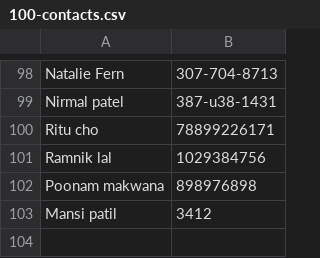
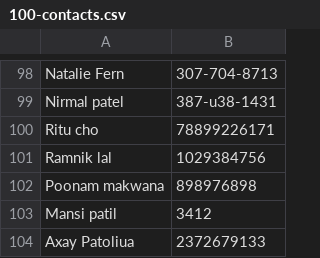
Before and after one commit to ommakwanaa/Telephone, a CSV file: temp/100-contacts.csv, drawn as a sheet; only a part is shown, gaps mark what is left out; the diff names each change by its address in the sheet, - before the commit and + after, or states it on an @@ line.

```diff
--- a/temp/100-contacts.csv
+++ b/temp/100-contacts.csv
+row 104: Axay Patoliua | 2372679133
```
Also changed, not shown: temp/10_sorted.csv, 1 other file.
